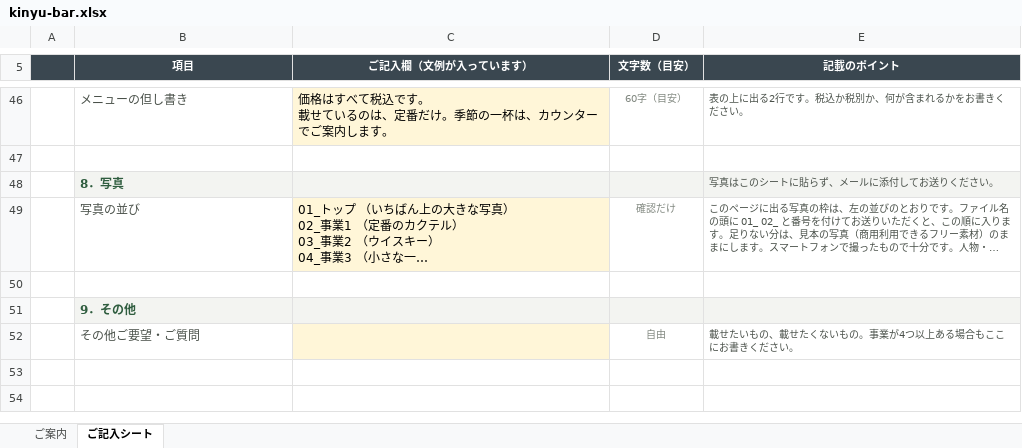
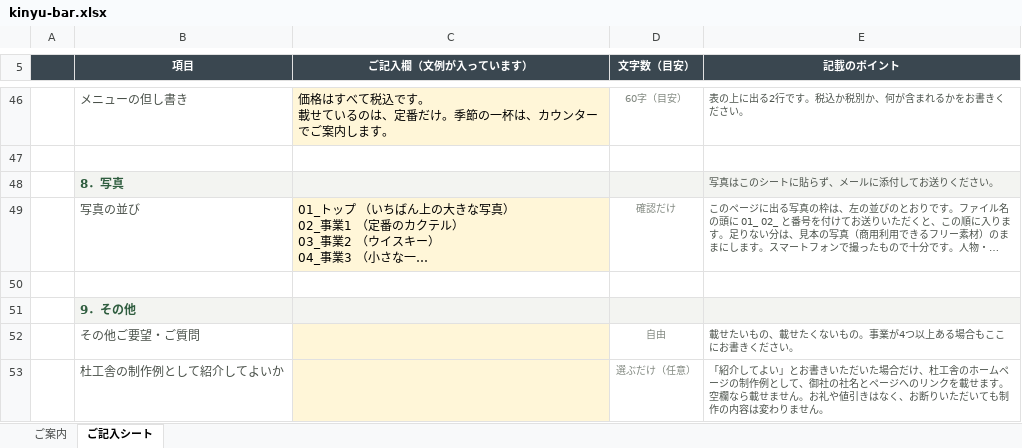
Before and after one commit to mitsulab-soil/morikosha, an Excel workbook: assets/kinyu-bar.xlsx, sheet ご記入シート, drawn as a sheet; only a part is shown, gaps mark what is left out; long unchanged cells end in …; values as stored, in another font and other column widths than the file's, no borders; the diff names each change by its address in the sheet, - before the commit and + after, or states it on an @@ line.

Commit message:
ご記入シート18業種に「杜工舎の制作例として紹介してよいか」の欄（任意・見返りなし・空欄なら載せない）を足す

```diff
--- a/assets/kinyu-bar.xlsx (sheet ご記入シート)
+++ b/assets/kinyu-bar.xlsx (sheet ご記入シート)
+row 53:  | 杜工舎の制作例として紹介してよいか |  | 選ぶだけ（任意） | 「紹介してよい」とお書きいただいた場合だけ、杜工舎のホームページの制作例として、御社の社名とページへのリンクを載せます。空欄なら載せません。お礼や値引きはなく、お断りいただいても制作の内容は変わりません。
```
Also changed, not shown: sheet ご案内, assets/kinyu-biyo.xlsx, assets/kinyu-jiin.xlsx, 15 other files.
